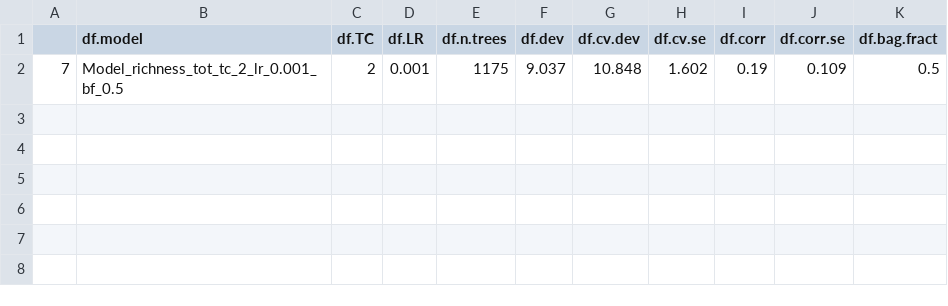
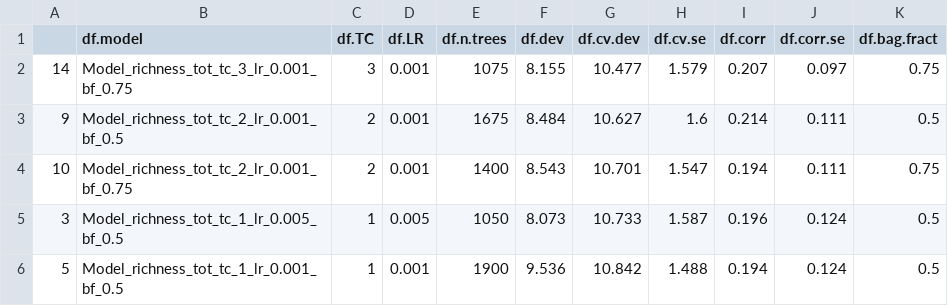
Before and after one commit to lmathon/Seamounts_3Dmodelling, a CSV file: 04_Modelling/01_benthic/02_eDNA/BRT_Output_edna/train_results_richness_tot_poisson.csv, drawn as a sheet.

```diff
--- a/04_Modelling/01_benthic/02_eDNA/BRT_Output_edna/train_results_richness_tot_poisson.csv
+++ b/04_Modelling/01_benthic/02_eDNA/BRT_Output_edna/train_results_richness_tot_poisson.csv
@@ -1,2 +1,6 @@
 "","df.model","df.TC","df.LR","df.n.trees","df.dev","df.cv.dev","df.cv.se","df.corr","df.corr.se","df.bag.fract"
-"7","Model_richness_tot_tc_2_lr_0.001_bf_0.5",2,0.001,1175,9.037,10.848,1.602,0.19,0.109,0.5
+"14","Model_richness_tot_tc_3_lr_0.001_bf_0.75",3,0.001,1075,8.155,10.477,1.579,0.207,0.097,0.75
+"9","Model_richness_tot_tc_2_lr_0.001_bf_0.5",2,0.001,1675,8.484,10.627,1.6,0.214,0.111,0.5
+"10","Model_richness_tot_tc_2_lr_0.001_bf_0.75",2,0.001,1400,8.543,10.701,1.547,0.194,0.111,0.75
+"3","Model_richness_tot_tc_1_lr_0.005_bf_0.5",1,0.005,1050,8.073,10.733,1.587,0.196,0.124,0.5
+"5","Model_richness_tot_tc_1_lr_0.001_bf_0.5",1,0.001,1900,9.536,10.842,1.488,0.194,0.124,0.5
```
Also changed, not shown: 8 other files.
